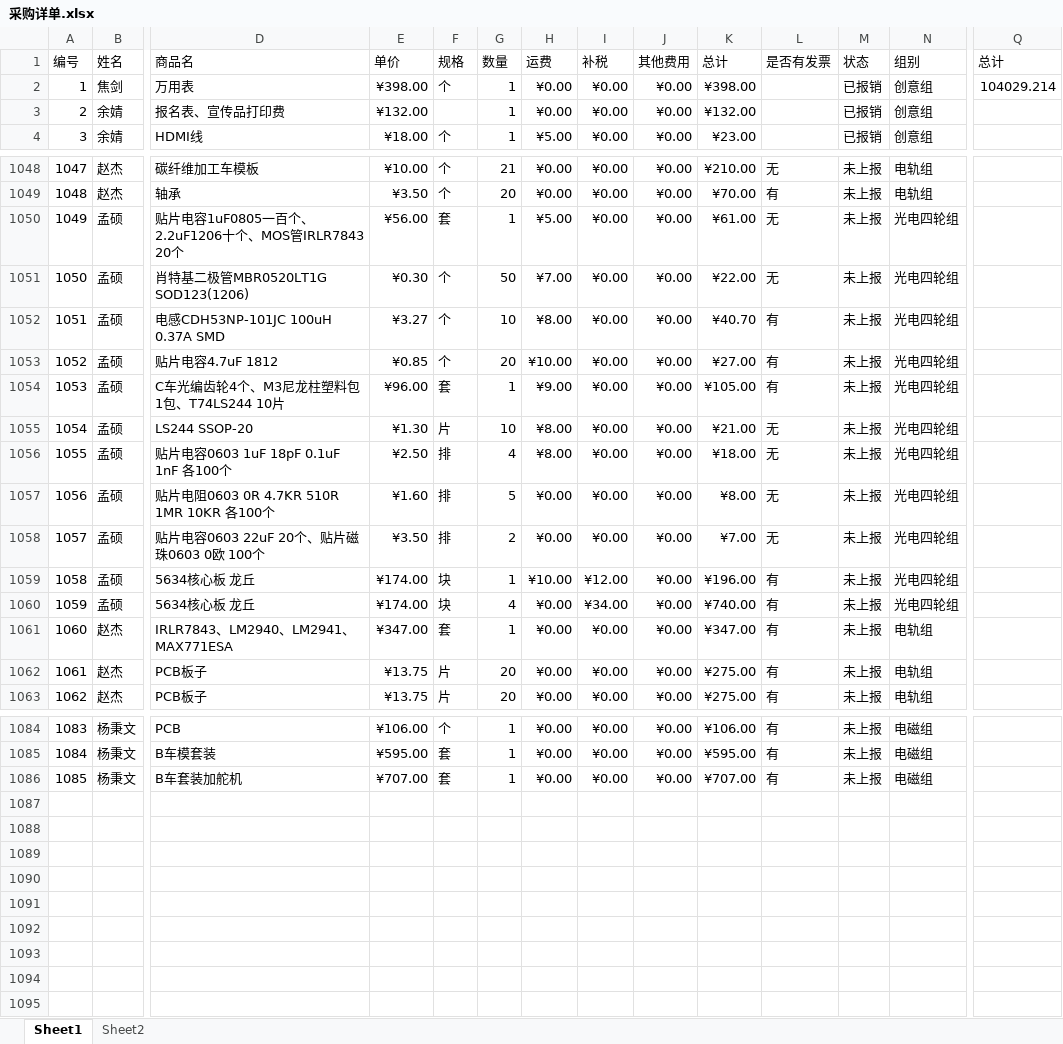
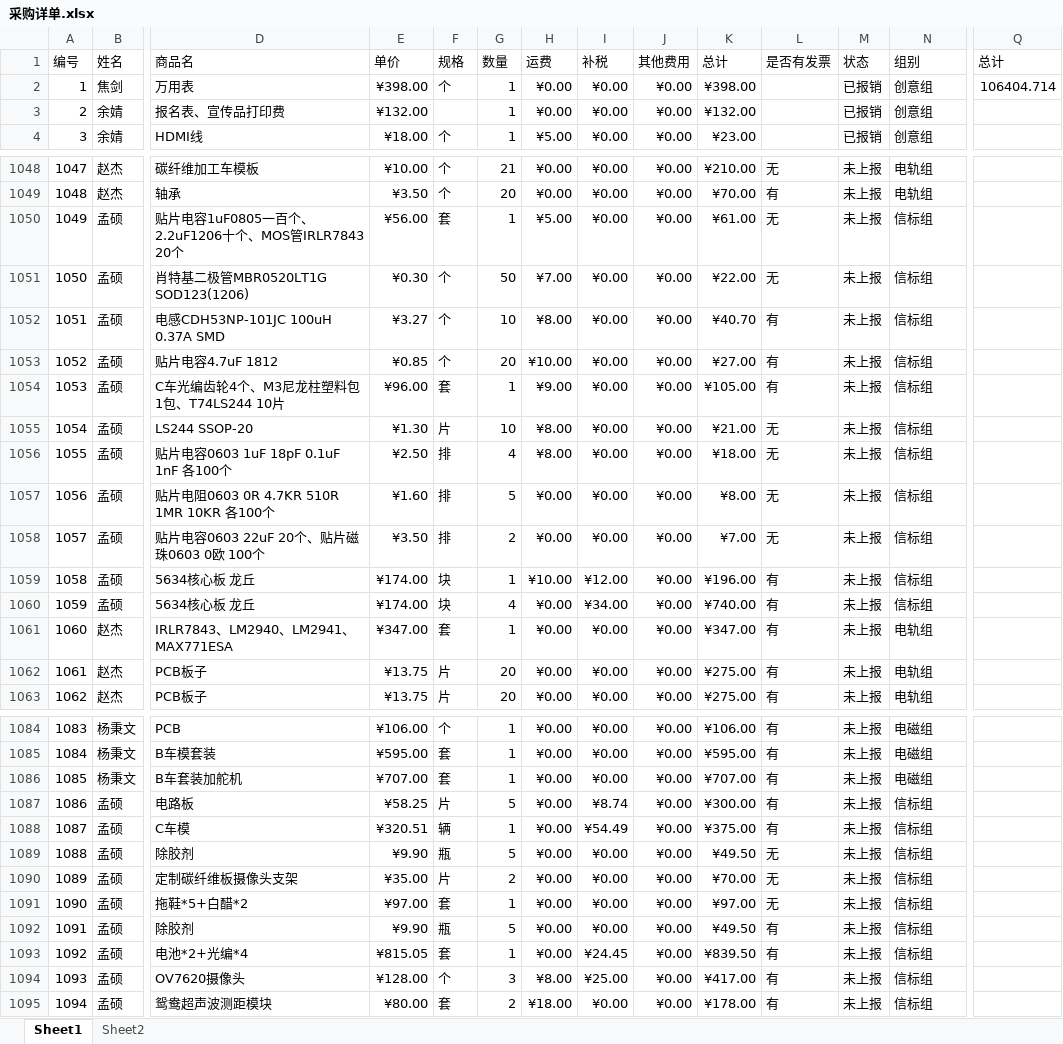
Before and after one commit to JasonSkyWesker/AboutMoney2017, an Excel workbook: 采购单规范v0.2/采购详单.xlsx, sheet Sheet1, drawn as a sheet; only a part is shown, gaps mark what is left out; values as stored, in another font and other column widths than the file's, no borders; conditional formats not drawn; rows hold the shown columns only; the diff covers the shown part only; the diff names each change by its address in the sheet, - before the commit and + after, or states it on an @@ line.

```diff
--- a/采购单规范v0.2/采购详单.xlsx (sheet Sheet1)
+++ b/采购单规范v0.2/采购详单.xlsx (sheet Sheet1)
-Q2 (总计): 104029.214
+Q2 (总计): 106404.714
-N1050:N1060 (组别): 光电四轮组
+N1050:N1060 (组别): 信标组
+row 1087: 1086 | 孟硕 | 电路板 | ¥58.25 | 片 | 5 | ¥0.00 | ¥8.74 | ¥0.00 | ¥300.00 | 有 | 未上报 | 信标组
+row 1088: 1087 | 孟硕 | C车模 | ¥320.51 | 辆 | 1 | ¥0.00 | ¥54.49 | ¥0.00 | ¥375.00 | 有 | 未上报 | 信标组
+row 1089: 1088 | 孟硕 | 除胶剂 | ¥9.90 | 瓶 | 5 | ¥0.00 | ¥0.00 | ¥0.00 | ¥49.50 | 无 | 未上报 | 信标组
+row 1090: 1089 | 孟硕 | 定制碳纤维板摄像头支架 | ¥35.00 | 片 | 2 | ¥0.00 | ¥0.00 | ¥0.00 | ¥70.00 | 无 | 未上报 | 信标组
+row 1091: 1090 | 孟硕 | 拖鞋*5+白醋*2 | ¥97.00 | 套 | 1 | ¥0.00 | ¥0.00 | ¥0.00 | ¥97.00 | 无 | 未上报 | 信标组
+row 1092: 1091 | 孟硕 | 除胶剂 | ¥9.90 | 瓶 | 5 | ¥0.00 | ¥0.00 | ¥0.00 | ¥49.50 | 有 | 未上报 | 信标组
+row 1093: 1092 | 孟硕 | 电池*2+光编*4 | ¥815.05 | 套 | 1 | ¥0.00 | ¥24.45 | ¥0.00 | ¥839.50 | 有 | 未上报 | 信标组
+row 1094: 1093 | 孟硕 | OV7620摄像头 | ¥128.00 | 个 | 3 | ¥8.00 | ¥25.00 | ¥0.00 | ¥417.00 | 有 | 未上报 | 信标组
+row 1095: 1094 | 孟硕 | 鸳鸯超声波测距模块 | ¥80.00 | 套 | 2 | ¥18.00 | ¥0.00 | ¥0.00 | ¥178.00 | 有 | 未上报 | 信标组
```
Also changed, not shown: 2 edited cells elsewhere in this sheet, 采购单规范v0.2/发票-凭证表.xlsx, 13 other files.
